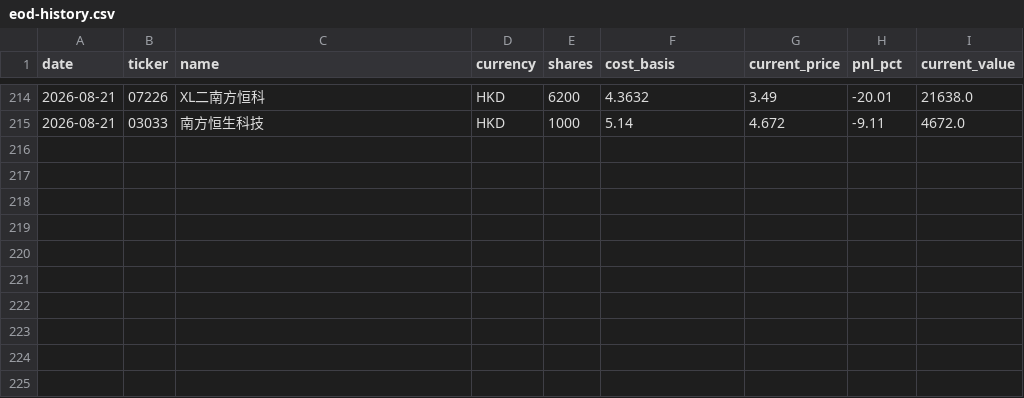
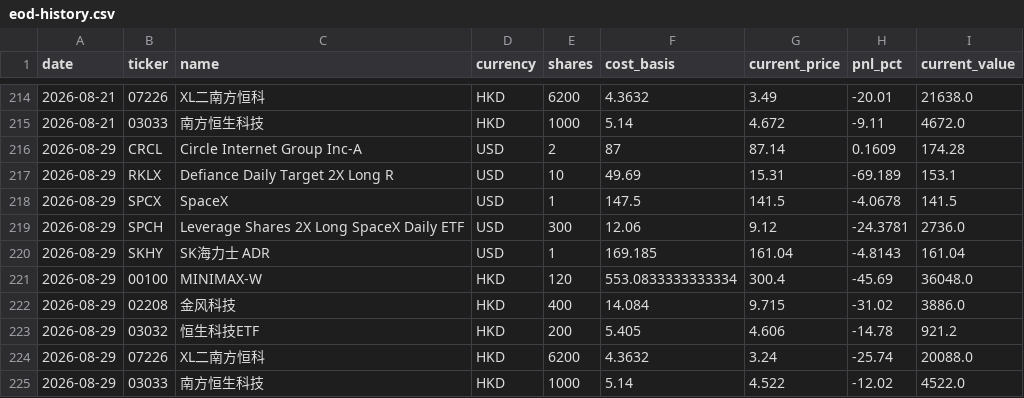
Before and after one commit to KCNyu/clawock, a CSV file: memory/archive/eod-history.csv, drawn as a sheet; only a part is shown, gaps mark what is left out; the diff names each change by its address in the sheet, - before the commit and + after, or states it on an @@ line.

```diff
--- a/memory/archive/eod-history.csv
+++ b/memory/archive/eod-history.csv
+row 216: 2026-08-29 | CRCL | Circle Internet Group Inc-A | USD | 2 | 87 | 87.14 | 0.1609 | 174.28
+row 217: 2026-08-29 | RKLX | Defiance Daily Target 2X Long R | USD | 10 | 49.69 | 15.31 | -69.189 | 153.1
+row 218: 2026-08-29 | SPCX | SpaceX | USD | 1 | 147.5 | 141.5 | -4.0678 | 141.5
+row 219: 2026-08-29 | SPCH | Leverage Shares 2X Long SpaceX Daily ETF | USD | 300 | 12.06 | 9.12 | -24.3781 | 2736.0
+row 220: 2026-08-29 | SKHY | SK海力士 ADR | USD | 1 | 169.185 | 161.04 | -4.8143 | 161.04
+row 221: 2026-08-29 | 00100 | MINIMAX-W | HKD | 120 | 553.0833333333334 | 300.4 | -45.69 | 36048.0
+row 222: 2026-08-29 | 02208 | 金风科技 | HKD | 400 | 14.084 | 9.715 | -31.02 | 3886.0
+row 223: 2026-08-29 | 03032 | 恒生科技ETF | HKD | 200 | 5.405 | 4.606 | -14.78 | 921.2
+row 224: 2026-08-29 | 07226 | XL二南方恒科 | HKD | 6200 | 4.3632 | 3.24 | -25.74 | 20088.0
+row 225: 2026-08-29 | 03033 | 南方恒生科技 | HKD | 1000 | 5.14 | 4.522 | -12.02 | 4522.0
```
